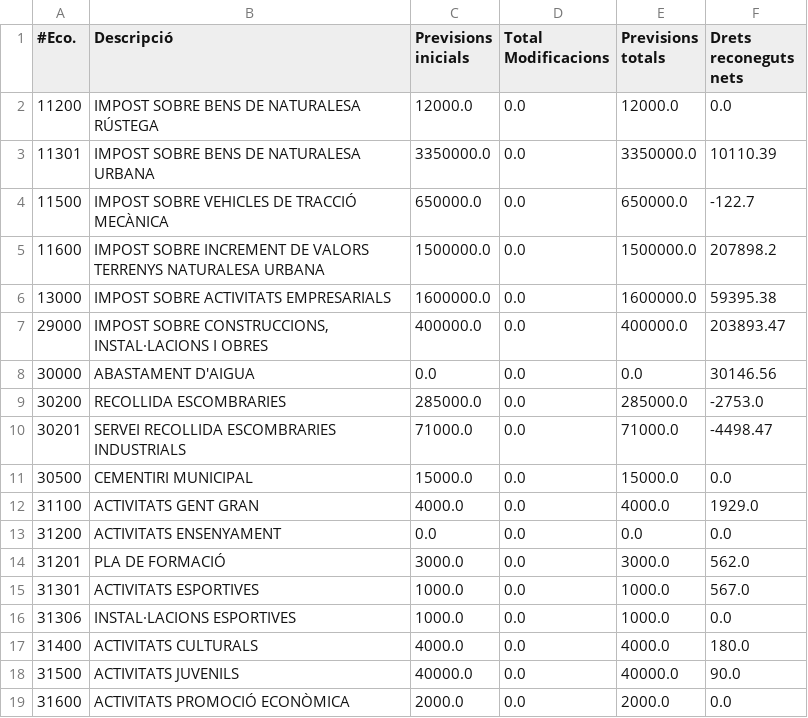
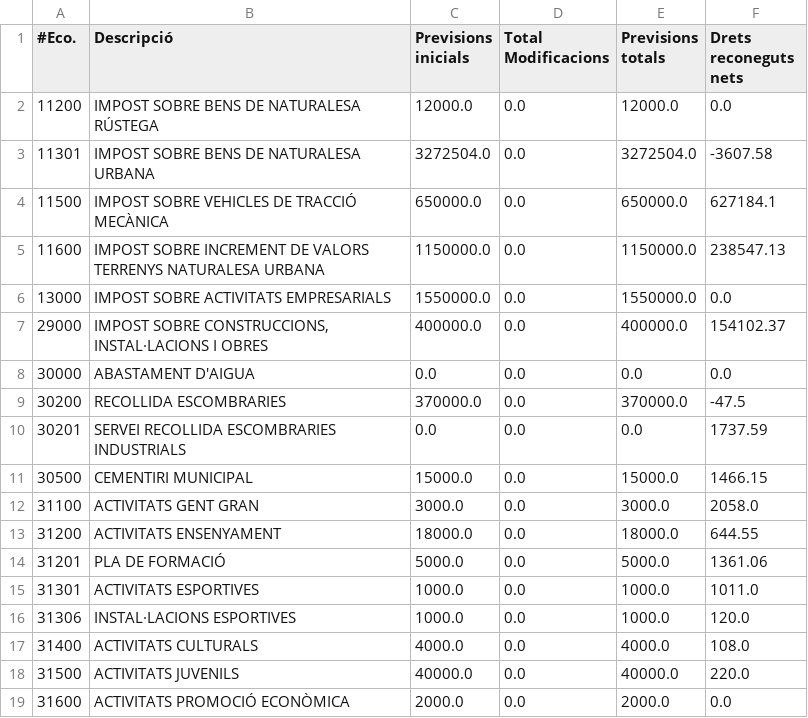
Before and after one commit to civio/presupuesto-polinya, a CSV file: data/ca/municipio/2018/ingresos.csv, drawn as a sheet; only a part is shown; the diff covers the shown part only.

```diff
--- a/data/ca/municipio/2018/ingresos.csv
+++ b/data/ca/municipio/2018/ingresos.csv
@@ -2,18 +2,18 @@
 11200,IMPOST SOBRE BENS DE NATURALESA RÚSTEGA,12000.0,0.0,12000.0,0.0
-11301,IMPOST SOBRE BENS DE NATURALESA URBANA,3350000.0,0.0,3350000.0,10110.39
-11500,IMPOST SOBRE VEHICLES DE TRACCIÓ MECÀNICA,650000.0,0.0,650000.0,-122.7
-11600,IMPOST SOBRE INCREMENT DE VALORS TERRENYS NATURALESA URBANA,1500000.0,0.0,1500000.0,207898.2
-13000,IMPOST SOBRE ACTIVITATS EMPRESARIALS,1600000.0,0.0,1600000.0,59395.38
-29000,"IMPOST SOBRE CONSTRUCCIONS, INSTAL·LACIONS I OBRES",400000.0,0.0,400000.0,203893.47
-30000,ABASTAMENT D'AIGUA,0.0,0.0,0.0,30146.56
-30200,RECOLLIDA ESCOMBRARIES,285000.0,0.0,285000.0,-2753.0
-30201,SERVEI RECOLLIDA ESCOMBRARIES INDUSTRIALS,71000.0,0.0,71000.0,-4498.47
-30500,CEMENTIRI MUNICIPAL,15000.0,0.0,15000.0,0.0
-31100,ACTIVITATS GENT GRAN,4000.0,0.0,4000.0,1929.0
-31200,ACTIVITATS ENSENYAMENT,0.0,0.0,0.0,0.0
-31201,PLA DE FORMACIÓ,3000.0,0.0,3000.0,562.0
-31301,ACTIVITATS ESPORTIVES,1000.0,0.0,1000.0,567.0
-31306,INSTAL·LACIONS ESPORTIVES,1000.0,0.0,1000.0,0.0
-31400,ACTIVITATS CULTURALS,4000.0,0.0,4000.0,180.0
-31500,ACTIVITATS JUVENILS,40000.0,0.0,40000.0,90.0
+11301,IMPOST SOBRE BENS DE NATURALESA URBANA,3272504.0,0.0,3272504.0,-3607.58
+11500,IMPOST SOBRE VEHICLES DE TRACCIÓ MECÀNICA,650000.0,0.0,650000.0,627184.1
+11600,IMPOST SOBRE INCREMENT DE VALORS TERRENYS NATURALESA URBANA,1150000.0,0.0,1150000.0,238547.13
+13000,IMPOST SOBRE ACTIVITATS EMPRESARIALS,1550000.0,0.0,1550000.0,0.0
+29000,"IMPOST SOBRE CONSTRUCCIONS, INSTAL·LACIONS I OBRES",400000.0,0.0,400000.0,154102.37
+30000,ABASTAMENT D'AIGUA,0.0,0.0,0.0,0.0
+30200,RECOLLIDA ESCOMBRARIES,370000.0,0.0,370000.0,-47.5
+30201,SERVEI RECOLLIDA ESCOMBRARIES INDUSTRIALS,0.0,0.0,0.0,1737.59
+30500,CEMENTIRI MUNICIPAL,15000.0,0.0,15000.0,1466.15
+31100,ACTIVITATS GENT GRAN,3000.0,0.0,3000.0,2058.0
+31200,ACTIVITATS ENSENYAMENT,18000.0,0.0,18000.0,644.55
+31201,PLA DE FORMACIÓ,5000.0,0.0,5000.0,1361.06
+31301,ACTIVITATS ESPORTIVES,1000.0,0.0,1000.0,1011.0
+31306,INSTAL·LACIONS ESPORTIVES,1000.0,0.0,1000.0,120.0
+31400,ACTIVITATS CULTURALS,4000.0,0.0,4000.0,108.0
+31500,ACTIVITATS JUVENILS,40000.0,0.0,40000.0,220.0
 31600,ACTIVITATS PROMOCIÓ ECONÒMICA,2000.0,0.0,2000.0,0.0
```
Also changed, not shown: 1 added row, 4 removed rows and 95 edited cells elsewhere in this file, data/ca/municipio/2018/gastos.csv, data/es/municipio/2018/gastos.csv, 5 other files.
